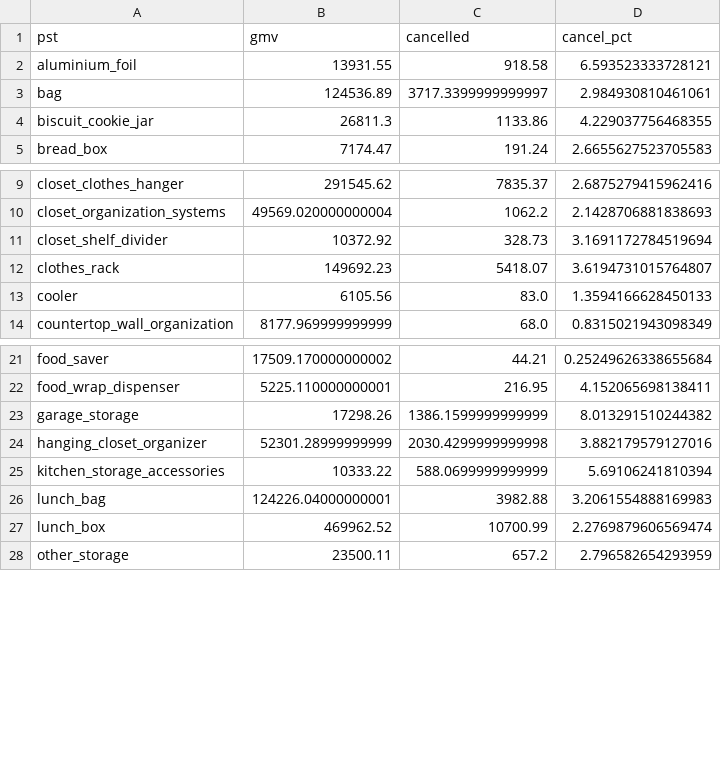
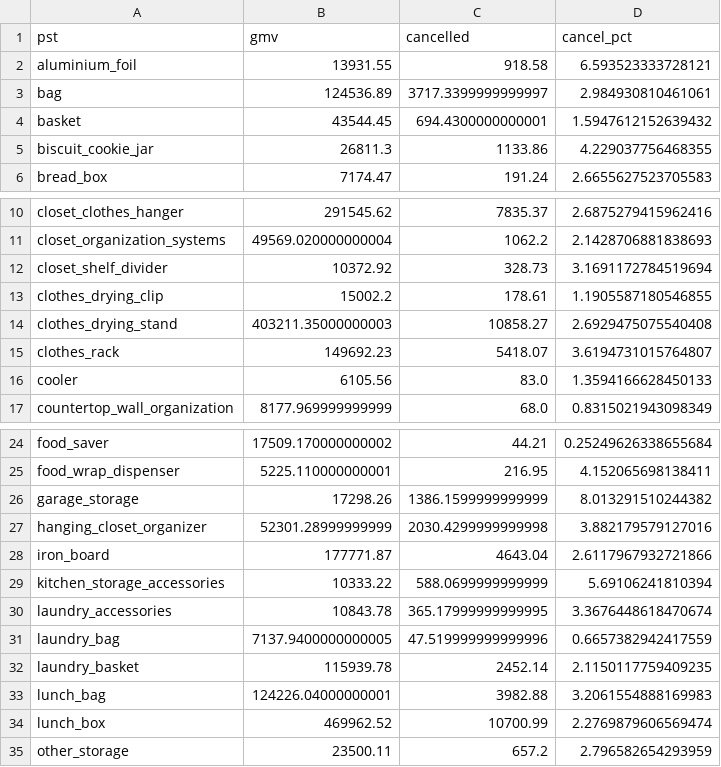
Before and after one commit to kashish11-lgtm/Kashish-Storage-Dashboard-View, a CSV file: analysis/cancel_by_pst.csv, drawn as a sheet; only a part is shown, gaps mark what is left out.

```diff
--- a/analysis/cancel_by_pst.csv
+++ b/analysis/cancel_by_pst.csv
@@ -3,2 +3,3 @@ aluminium_foil,13931.55,918.58,6.593523333728121
 bag,124536.89,3717.3399999999997,2.984930810461061
+basket,43544.45,694.4300000000001,1.5947612152639432
 biscuit_cookie_jar,26811.3,1133.86,4.229037756468355
@@ -11,2 +12,4 @@ closet_organization_systems,49569.020000000004,1062.2,2.1428706881838693
 closet_shelf_divider,10372.92,328.73,3.1691172784519694
+clothes_drying_clip,15002.2,178.61,1.1905587180546855
+clothes_drying_stand,403211.35000000003,10858.27,2.6929475075540408
 clothes_rack,149692.23,5418.07,3.6194731015764807
@@ -24,3 +27,7 @@ garage_storage,17298.26,1386.1599999999999,8.013291510244382
 hanging_closet_organizer,52301.28999999999,2030.4299999999998,3.882179579127016
+iron_board,177771.87,4643.04,2.6117967932721866
 kitchen_storage_accessories,10333.22,588.0699999999999,5.69106241810394
+laundry_accessories,10843.78,365.17999999999995,3.3676448618470674
+laundry_bag,7137.9400000000005,47.519999999999996,0.6657382942417559
+laundry_basket,115939.78,2452.14,2.1150117759409235
 lunch_bag,124226.04000000001,3982.88,3.2061554888169983
```
Also changed, not shown: analysis/cancel_by_brand.csv, analysis/returns_by_brand.csv, 6 other files.
